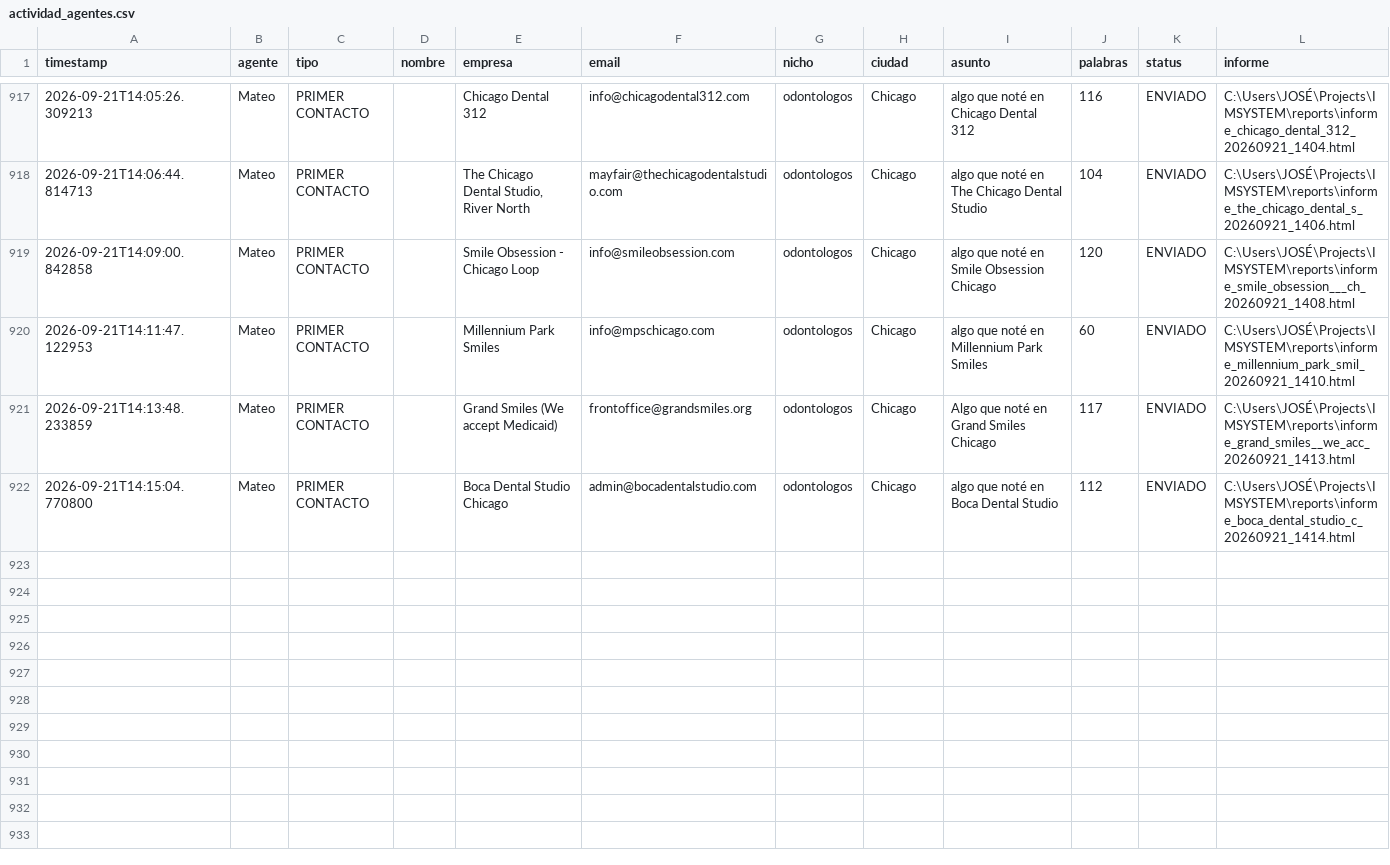
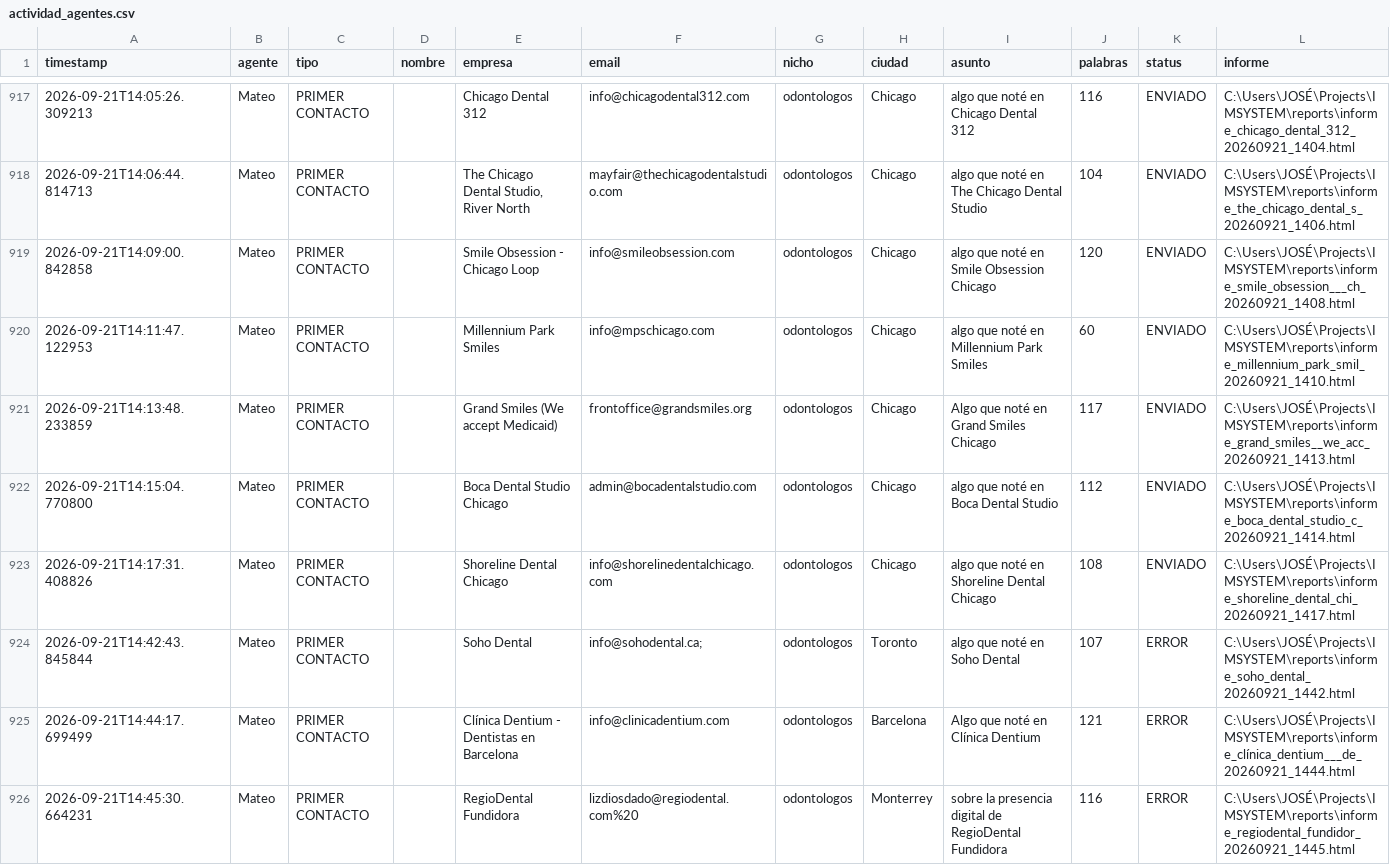
Before and after one commit to joseg09dg-888/IMSYSTEM, a CSV file: logs/actividad_agentes.csv, drawn as a sheet; only a part is shown, gaps mark what is left out; the diff names each change by its address in the sheet, - before the commit and + after, or states it on an @@ line.

```diff
--- a/logs/actividad_agentes.csv
+++ b/logs/actividad_agentes.csv
+row 923: 2026-09-21T14:17:31.408826 | Mateo | PRIMER CONTACTO |  | Shoreline Dental Chicago | info@shorelinedentalchicago.com | odontologos | Chicago | algo que noté en Shoreline Dental Chicago | 108 | ENVIADO | C:\Users\JOSÉ\Projects\IMSYSTEM\reports\informe_shoreline_dental_chi_20260921_1417.html
+row 924: 2026-09-21T14:42:43.845844 | Mateo | PRIMER CONTACTO |  | Soho Dental | info@sohodental.ca; | odontologos | Toronto | algo que noté en Soho Dental | 107 | ERROR | C:\Users\JOSÉ\Projects\IMSYSTEM\reports\informe_soho_dental_20260921_1442.html
+row 925: 2026-09-21T14:44:17.699499 | Mateo | PRIMER CONTACTO |  | Clínica Dentium - Dentistas en Barcelona | info@clinicadentium.com | odontologos | Barcelona | Algo que noté en Clínica Dentium | 121 | ERROR | C:\Users\JOSÉ\Projects\IMSYSTEM\reports\informe_clínica_dentium___de_20260921_1444.html
+row 926: 2026-09-21T14:45:30.664231 | Mateo | PRIMER CONTACTO |  | RegioDental Fundidora | lizdiosdado@regiodental.com%20 | odontologos | Monterrey | sobre la presencia digital de RegioDental Fundidora | 116 | ERROR | C:\Users\JOSÉ\Projects\IMSYSTEM\reports\informe_regiodental_fundidor_20260921_1445.html
```
Also changed, not shown: 3 other files.
